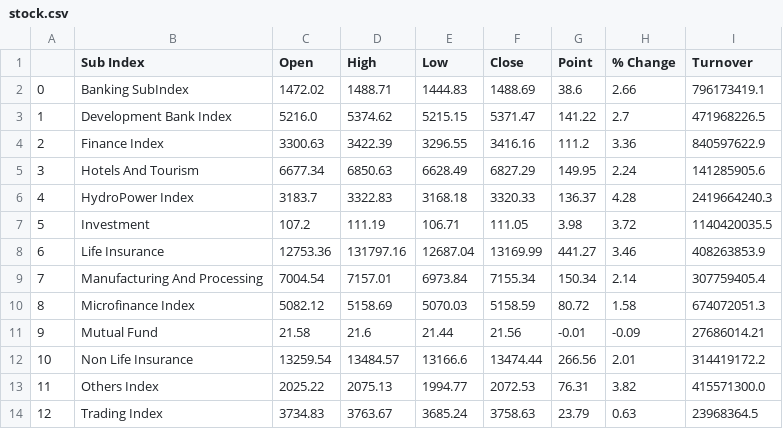
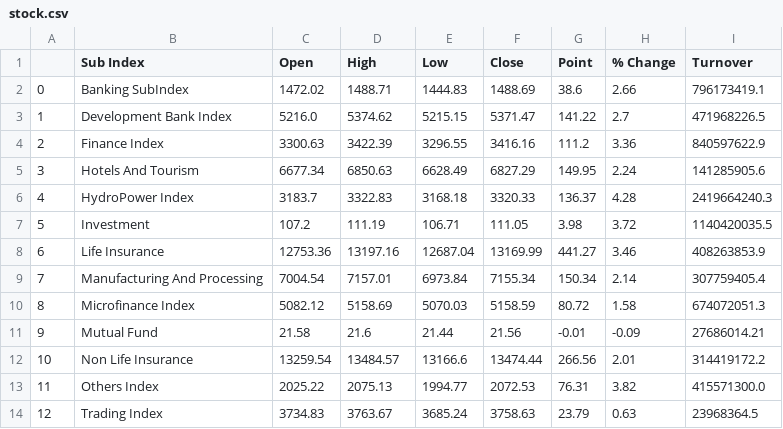
Before and after one commit to rockerritesh/nepsesimple, a CSV file: docs/stock.csv, drawn as a sheet.

```diff
--- a/docs/stock.csv
+++ b/docs/stock.csv
@@ -7,3 +7,3 @@
 5,Investment,107.2,111.19,106.71,111.05,3.98,3.72,1140420035.5
-6,Life Insurance,12753.36,131797.16,12687.04,13169.99,441.27,3.46,408263853.9
+6,Life Insurance,12753.36,13197.16,12687.04,13169.99,441.27,3.46,408263853.9
 7,Manufacturing And Processing,7004.54,7157.01,6973.84,7155.34,150.34,2.14,307759405.4
```
Also changed, not shown: 3 other files.
